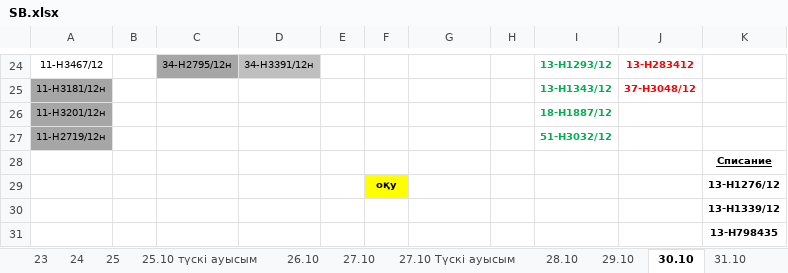
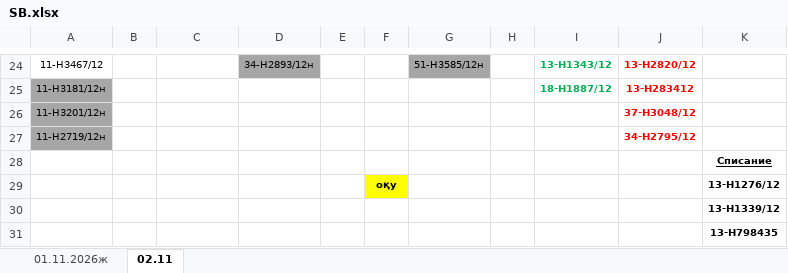
Before and after one commit to aura2889/summary, an Excel workbook: raw/SB.xlsx, sheet 02.11, drawn as a sheet; only a part is shown, gaps mark what is left out; values as stored, in another font and other column widths than the file's, no borders; the diff covers the shown part only; the diff names each change by its address in the sheet, - before the commit and + after, or states it on an @@ line.

```diff
--- a/raw/SB.xlsx (sheet 02.11)
+++ b/raw/SB.xlsx (sheet 02.11)
-sheet tab: 29.10
+sheet tab: 01.11.2026ж
-sheet tab: 30.10
+sheet tab: 02.11
-sheet tab: 23
-sheet tab: 24
-sheet tab: 25
-sheet tab: 25.10 түскі ауысым
-sheet tab: 26.10
-sheet tab: 27.10
-sheet tab: 27.10 Түскі ауысым
-sheet tab: 28.10
-sheet tab: 31.10
-C24: 34-Н2795/12н
+C24: (empty)
-C24 fill: #A6A6A6
+C24 fill: none
-D24: 34-Н3391/12н
+D24: 34-Н2893/12н
-D24 fill: #BFBFBF
+D24 fill: #A6A6A6
-G24: (empty)
+G24: 51-Н3585/12н
-G24 fill: none
+G24 fill: #A6A6A6
-I24: 13-Н1293/12
+I24: 13-Н1343/12
-J24: 13-H283412
+J24: 13-H2820/12
-I25: 13-Н1343/12
+I25: 18-Н1887/12
-J25: 37-H3048/12
+J25: 13-H283412
-I26: 18-Н1887/12
+I26: (empty)
-J26: (empty)
+J26: 37-H3048/12
-I27: 51-Н3032/12
+I27: (empty)
-J27: (empty)
+J27: 34-Н2795/12
```
Also changed, not shown: 24 edited cells and cell formats elsewhere in this sheet, sheet 01.11.2026ж, other sheet tabs, raw/MS.xlsx, raw/SVOD.xlsx, 5 other files.
